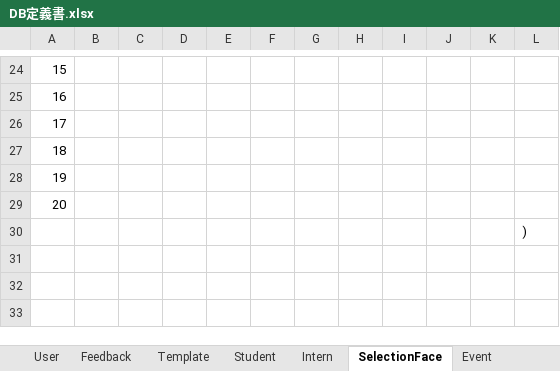
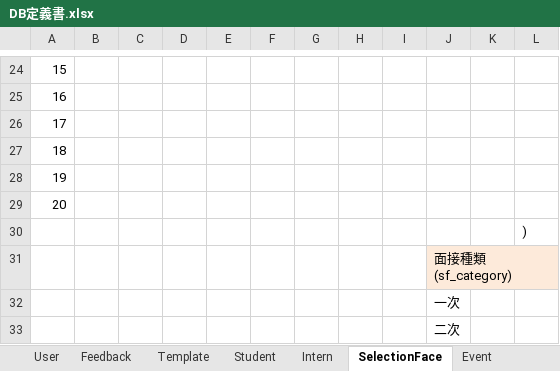
Before and after one commit to DOJO-2021/YSL7, an Excel workbook: DB定義書.xlsx, sheet SelectionFace, drawn as a sheet; only a part is shown, gaps mark what is left out; values as stored, in another font and other column widths than the file's, no borders; the diff names each change by its address in the sheet, - before the commit and + after, or states it on an @@ line.

```diff
--- a/DB定義書.xlsx (sheet SelectionFace)
+++ b/DB定義書.xlsx (sheet SelectionFace)
+row 31:  |  |  |  |  |  |  |  |  | 面接種類(sf_category)
+row 32:  |  |  |  |  |  |  |  |  | 一次
+row 33:  |  |  |  |  |  |  |  |  | 二次
```
Also changed, not shown: sheet SelectionEasy, sheet SelectionText, sheet Event, sheet Intern.
